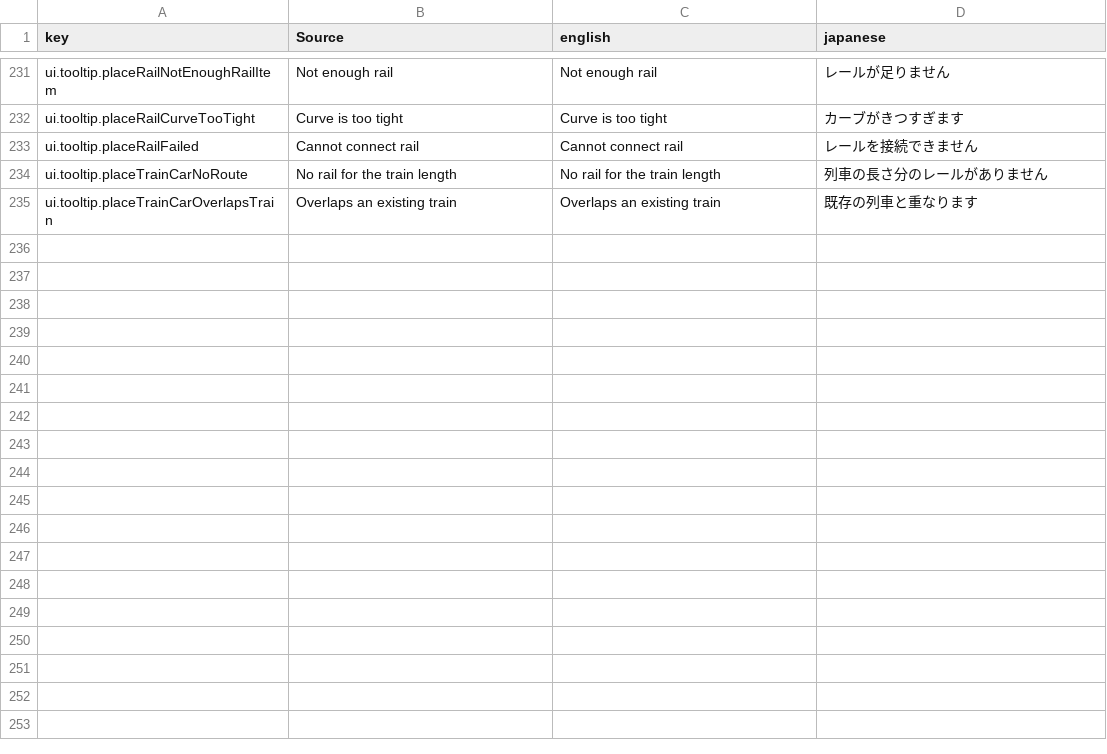
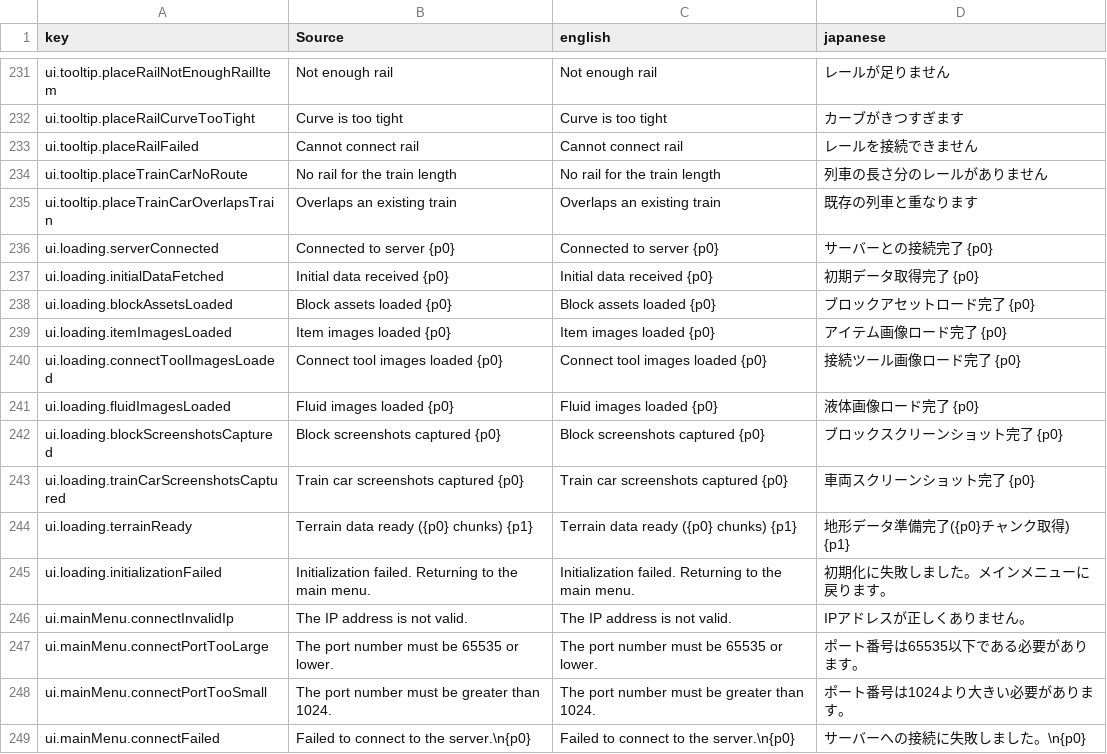
Before and after one commit to moorestech/moorestech, a CSV file: Localization/localization.csv, drawn as a sheet; only a part is shown, gaps mark what is left out.

Commit message:
feat(localization): ローディング進捗ログとメインメニュー接続エラー計14件をCSV経由へ載せる

```diff
--- a/Localization/localization.csv
+++ b/Localization/localization.csv
@@ -235 +235,15 @@ ui.tooltip.placeTrainCarNoRoute,No rail for the train length,No rail for the tra
 ui.tooltip.placeTrainCarOverlapsTrain,Overlaps an existing train,Overlaps an existing train,既存の列車と重なります
+ui.loading.serverConnected,Connected to server  {p0},Connected to server  {p0},サーバーとの接続完了  {p0}
+ui.loading.initialDataFetched,Initial data received  {p0},Initial data received  {p0},初期データ取得完了  {p0}
+ui.loading.blockAssetsLoaded,Block assets loaded  {p0},Block assets loaded  {p0},ブロックアセットロード完了  {p0}
+ui.loading.itemImagesLoaded,Item images loaded  {p0},Item images loaded  {p0},アイテム画像ロード完了  {p0}
+ui.loading.connectToolImagesLoaded,Connect tool images loaded  {p0},Connect tool images loaded  {p0},接続ツール画像ロード完了  {p0}
+ui.loading.fluidImagesLoaded,Fluid images loaded  {p0},Fluid images loaded  {p0},液体画像ロード完了  {p0}
+ui.loading.blockScreenshotsCaptured,Block screenshots captured  {p0},Block screenshots captured  {p0},ブロックスクリーンショット完了  {p0}
+ui.loading.trainCarScreenshotsCaptured,Train car screenshots captured  {p0},Train car screenshots captured  {p0},車両スクリーンショット完了  {p0}
+ui.loading.terrainReady,Terrain data ready ({p0} chunks)  {p1},Terrain data ready ({p0} chunks)  {p1},地形データ準備完了({p0}チャンク取得)  {p1}
+ui.loading.initializationFailed,Initialization failed. Returning to the main menu.,Initialization failed. Returning to the main menu.,初期化に失敗しました。メインメニューに戻ります。
+ui.mainMenu.connectInvalidIp,The IP address is not valid.,The IP address is not valid.,IPアドレスが正しくありません。
+ui.mainMenu.connectPortTooLarge,The port number must be 65535 or lower.,The port number must be 65535 or lower.,ポート番号は65535以下である必要があります。
+ui.mainMenu.connectPortTooSmall,The port number must be greater than 1024.,The port number must be greater than 1024.,ポート番号は1024より大きい必要があります。
+ui.mainMenu.connectFailed,Failed to connect to the server.\n{p0},Failed to connect to the server.\n{p0},サーバーへの接続に失敗しました。\n{p0}
```
Also changed, not shown: 8 other files.
